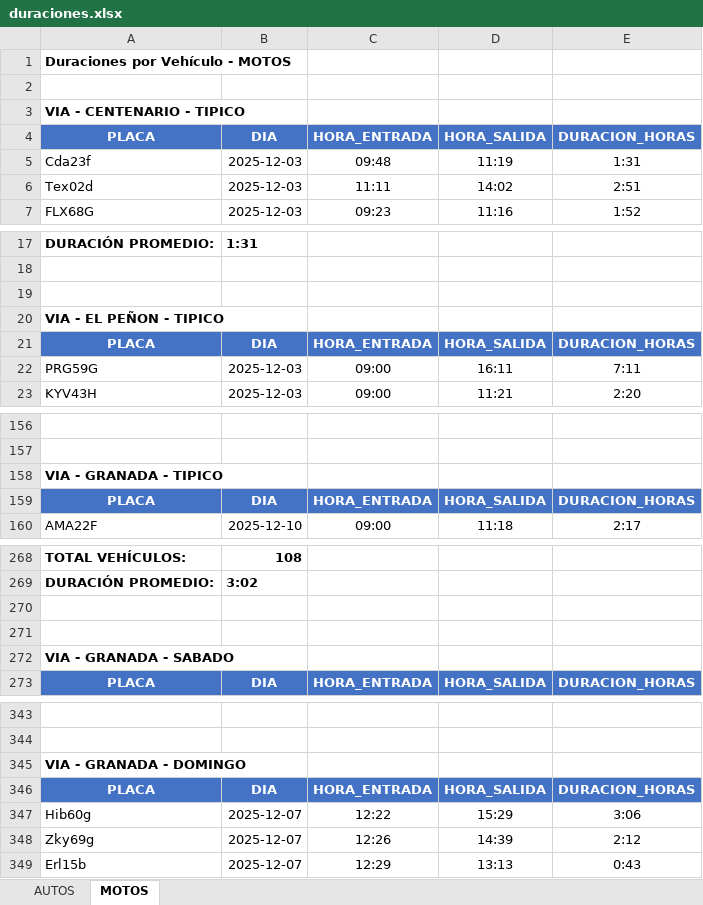
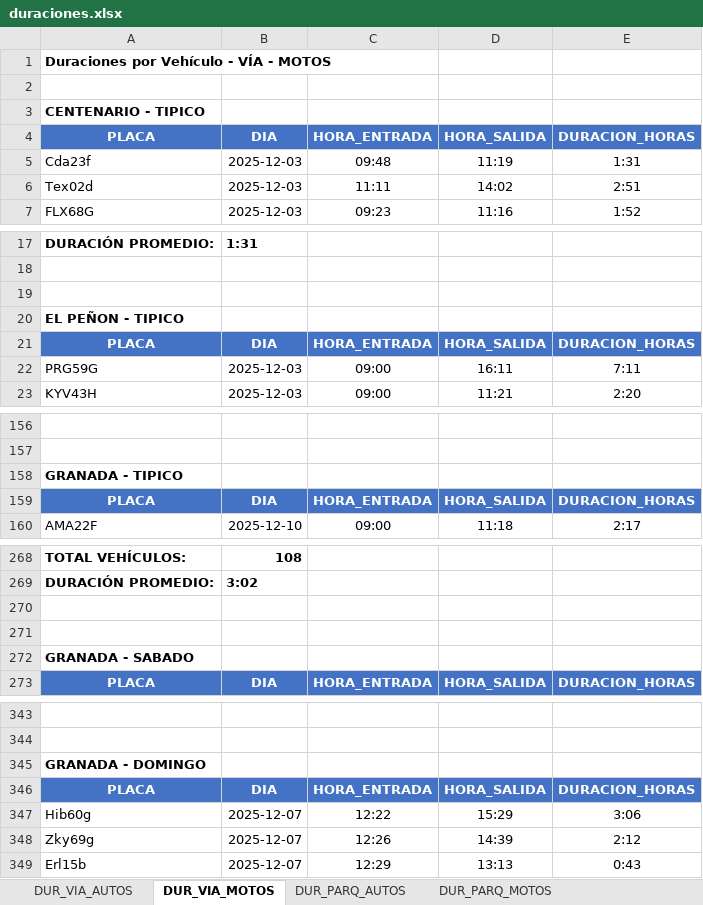
Before and after one commit to AlejandraCarvajal95/GVparqueaderosV2, an Excel workbook: Parqueaderosv3/datos_salida/analisis_estacionamiento/duraciones.xlsx, sheet DUR_VIA_MOTOS, drawn as a sheet; only a part is shown, gaps mark what is left out; values as stored, in another font and other column widths than the file's, no borders; the diff covers the shown part only; the diff names each change by its address in the sheet, - before the commit and + after, or states it on an @@ line.

```diff
--- a/Parqueaderosv3/datos_salida/analisis_estacionamiento/duraciones.xlsx (sheet DUR_VIA_MOTOS)
+++ b/Parqueaderosv3/datos_salida/analisis_estacionamiento/duraciones.xlsx (sheet DUR_VIA_MOTOS)
-sheet tab: AUTOS
+sheet tab: DUR_VIA_AUTOS
-sheet tab: MOTOS
+sheet tab: DUR_VIA_MOTOS
+sheet tab: DUR_PARQ_AUTOS
+sheet tab: DUR_PARQ_MOTOS
-A1: Duraciones por Vehículo - MOTOS
+A1: Duraciones por Vehículo - VÍA - MOTOS
-A3: VIA - CENTENARIO - TIPICO
+A3: CENTENARIO - TIPICO
-A20: VIA - EL PEÑON - TIPICO
+A20: EL PEÑON - TIPICO
-A158: VIA - GRANADA - TIPICO
+A158: GRANADA - TIPICO
-A272: VIA - GRANADA - SABADO
+A272: GRANADA - SABADO
-A345: VIA - GRANADA - DOMINGO
+A345: GRANADA - DOMINGO
```
Also changed, not shown: 58 removed rows and 2 edited cells elsewhere in this sheet, sheet DUR_VIA_AUTOS, Parqueaderosv3/datos_salida/analisis_estacionamiento/datos_ocupacion.xlsx, Parqueaderosv3/datos_salida/analisis_estacionamiento/indicadores.xlsx, 7 other files.
